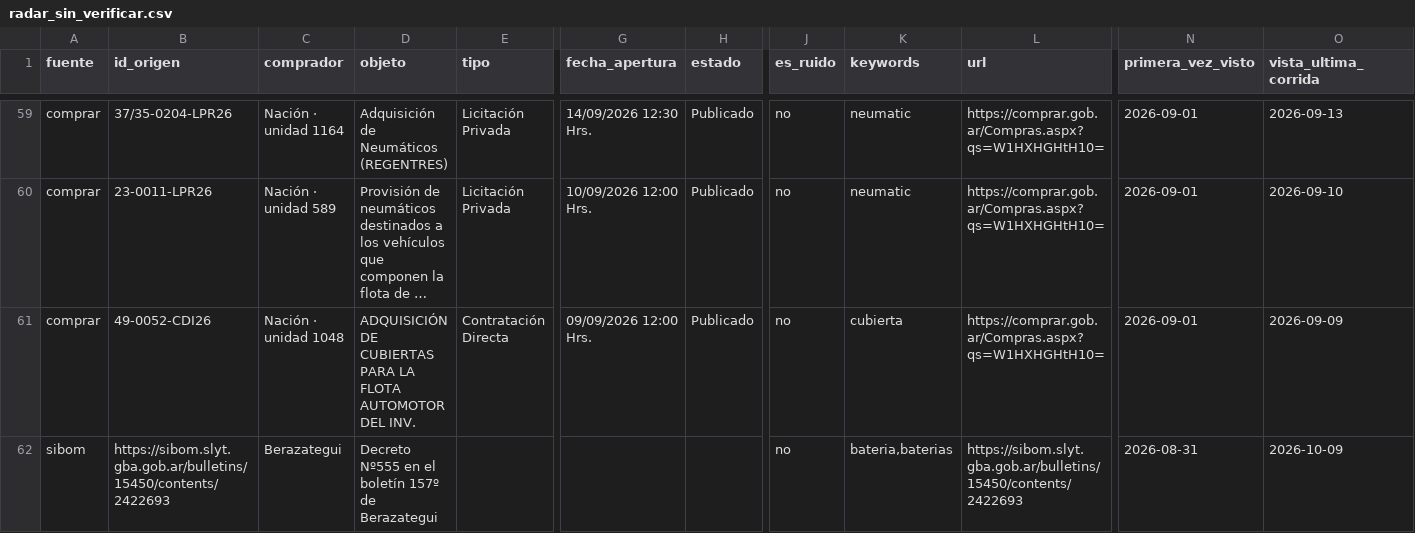
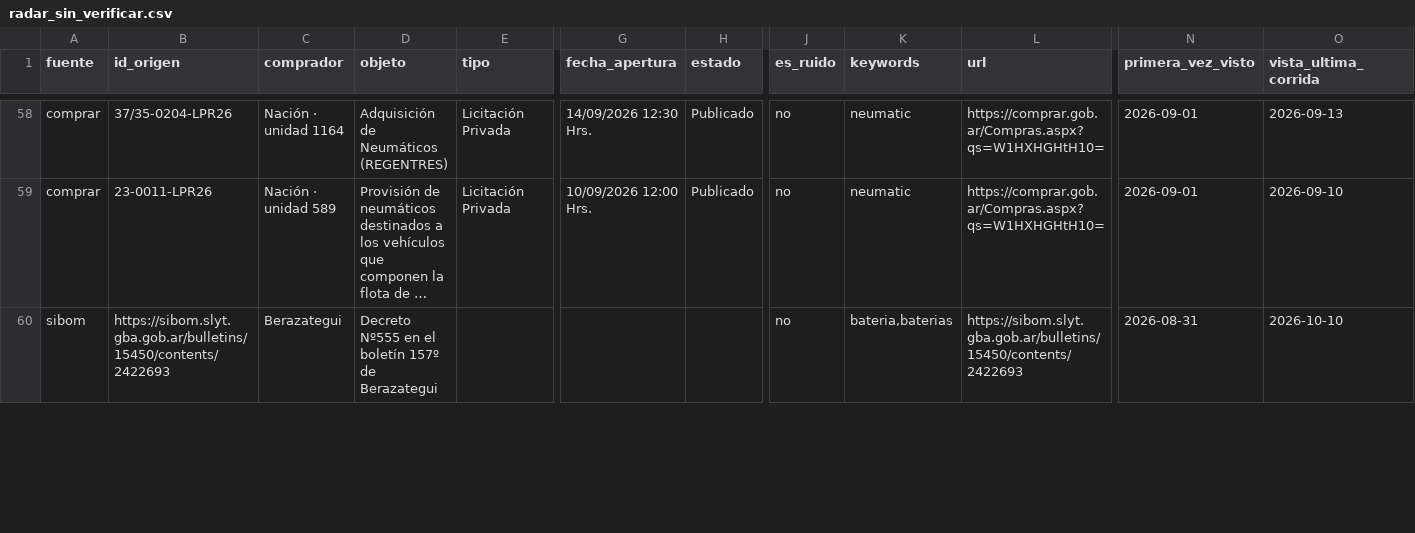
Before and after one commit to Santino530/radar-licitaciones, a CSV file: data/radar_sin_verificar.csv, drawn as a sheet; only a part is shown, gaps mark what is left out; long unchanged cells end in …; removed rows and columns are numbered as before the commit, all else as after; rows hold the shown columns only; the diff covers the shown part only; the diff names each change by its address in the sheet, - before the commit and + after, or states it on an @@ line.

Commit message:
Radar: corrida 2026-10-10 01:04 UTC

```diff
--- a/data/radar_sin_verificar.csv
+++ b/data/radar_sin_verificar.csv
-row 61: comprar | 49-0052-CDI26 | Nación · unidad 1048 | ADQUISICIÓN DE CUBIERTAS PARA LA FLOTA AUTOMOTOR DEL INV. | Contratación Directa | 09/09/2026 12:00 Hrs. | Publicado | no | cubierta | https://comprar.gob.ar/Compras.aspx?qs=W1HXHGHtH10= | 2026-09-01 | 2026-09-09
-O60 (vista_ultima_corrida): 2026-10-09
+O60 (vista_ultima_corrida): 2026-10-10
```
Also changed, not shown: 1 removed row and 6 edited cells elsewhere in this file, data/historico.csv, 2 other files.
